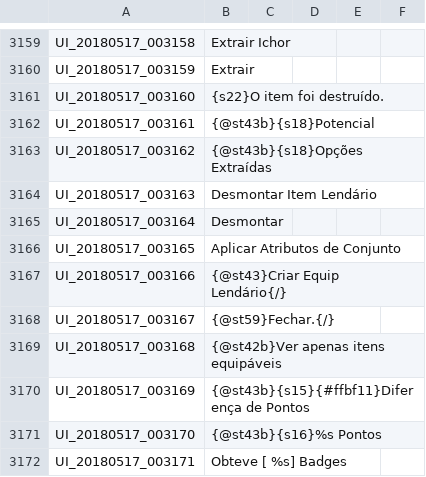
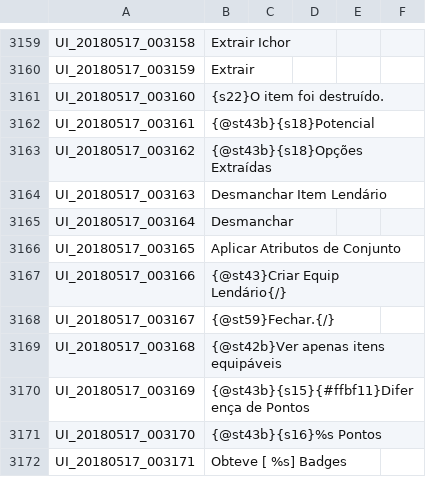
Before and after one commit to Treeofsavior/PortugueseTranslation, a TSV file: UI.tsv, drawn as a sheet; only a part is shown, gaps mark what is left out.

Commit message:
Typo fixes

```diff
--- a/UI.tsv
+++ b/UI.tsv
@@ -3163,4 +3163,4 @@ UI_20180517_003161	{@st43b}{s18}Potencial
 UI_20180517_003162	{@st43b}{s18}Opções Extraídas
-UI_20180517_003163	Desmontar Item Lendário
-UI_20180517_003164	Desmontar
+UI_20180517_003163	Desmanchar Item Lendário
+UI_20180517_003164	Desmanchar
 UI_20180517_003165	Aplicar Atributos de Conjunto
```
Also changed, not shown: 2 other files.
